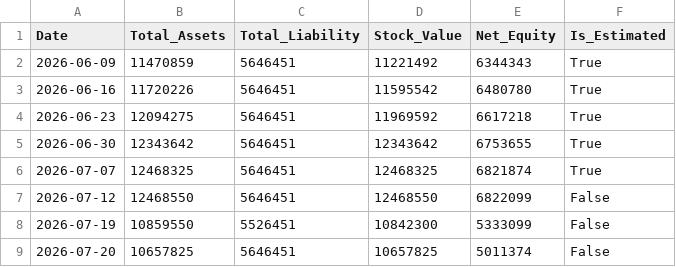
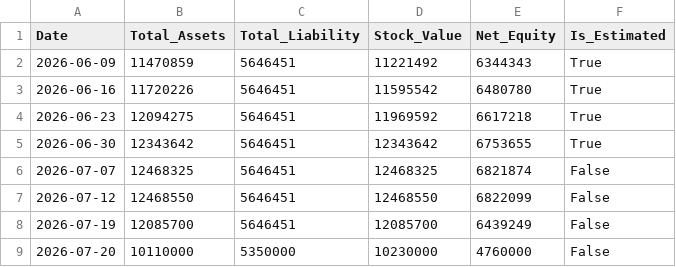
Before and after one commit to JCtheMan97/portfolio-dashboard, a CSV file: asset_history.csv, drawn as a sheet.

Commit message:
Update asset_history.csv

```diff
--- a/asset_history.csv
+++ b/asset_history.csv
@@ -5,5 +5,5 @@ Date,Total_Assets,Total_Liability,Stock_Value,Net_Equity,Is_Estimated
 2026-06-30,12343642,5646451,12343642,6753655,True
-2026-07-07,12468325,5646451,12468325,6821874,True
+2026-07-07,12468325,5646451,12468325,6821874,False
 2026-07-12,12468550,5646451,12468550,6822099,False
-2026-07-19,10859550,5526451,10842300,5333099,False
-2026-07-20,10657825,5646451,10657825,5011374,False
+2026-07-19,12085700,5646451,12085700,6439249,False
+2026-07-20,10110000,5350000,10230000,4760000,False
```
